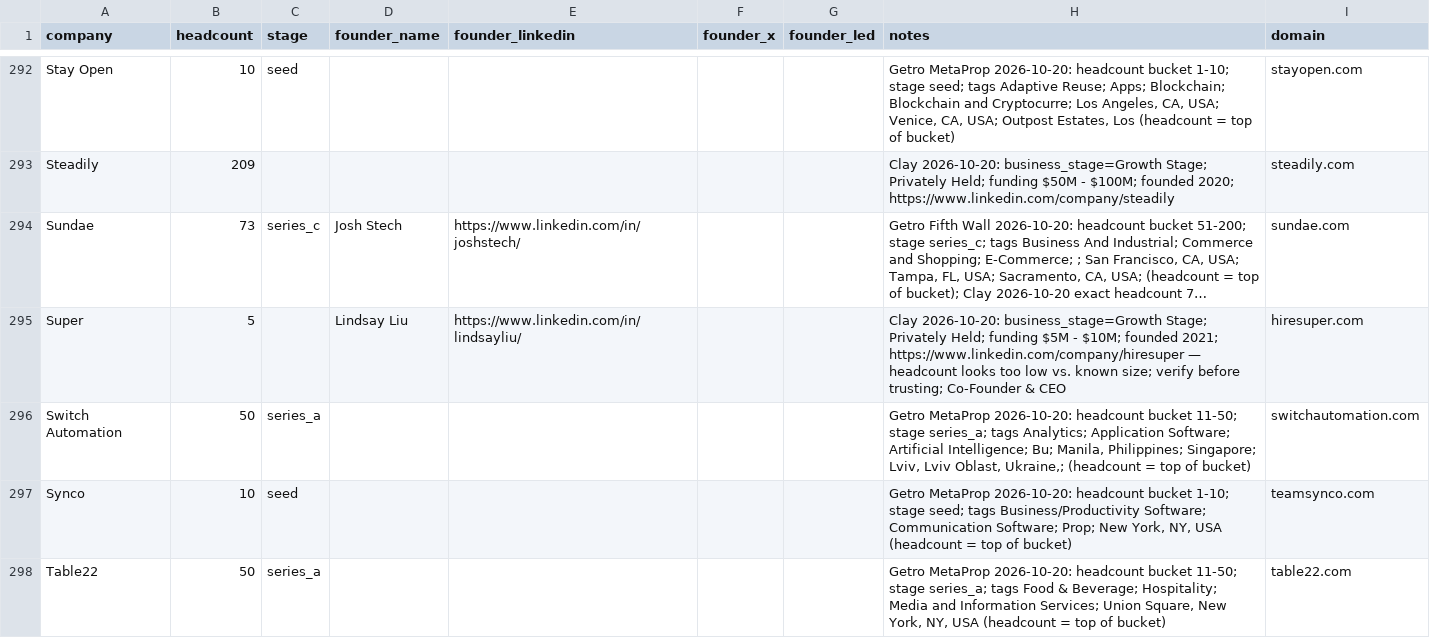
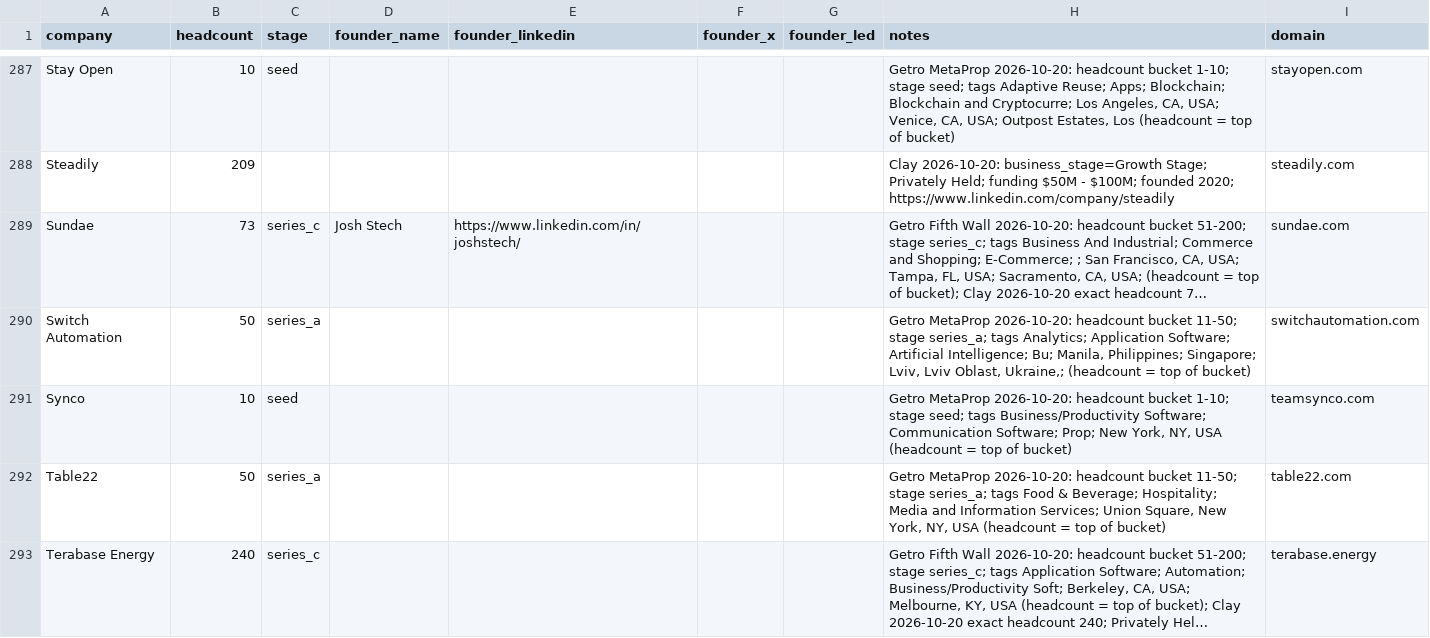
Before and after one commit to eh2homes-dot/syndeo-jobsearch, a CSV file: leads/founders.csv, drawn as a sheet; only a part is shown, gaps mark what is left out; the shorter side is filled out with more unchanged rows; long unchanged cells end in …; the diff covers the shown part only; the diff names each change by its address in the sheet, - before the commit and + after, or states it on an @@ line.

```diff
--- a/leads/founders.csv
+++ b/leads/founders.csv
-row 295: Super | 5 |  | Lindsay Liu | https://www.linkedin.com/in/lindsayliu/ |  |  | Clay 2026-10-20: business_stage=Growth Stage; Privately Held; funding $5M - $10M; founded 2021; https://www.linkedin.com/company/hiresuper — headcount looks too low vs. known size; verify before trusting; Co-Founder & CEO | hiresuper.com
```
Also changed, not shown: 7 removed rows elsewhere in this file, config/companies.csv, leads/master_leads.csv, 8 other files.
